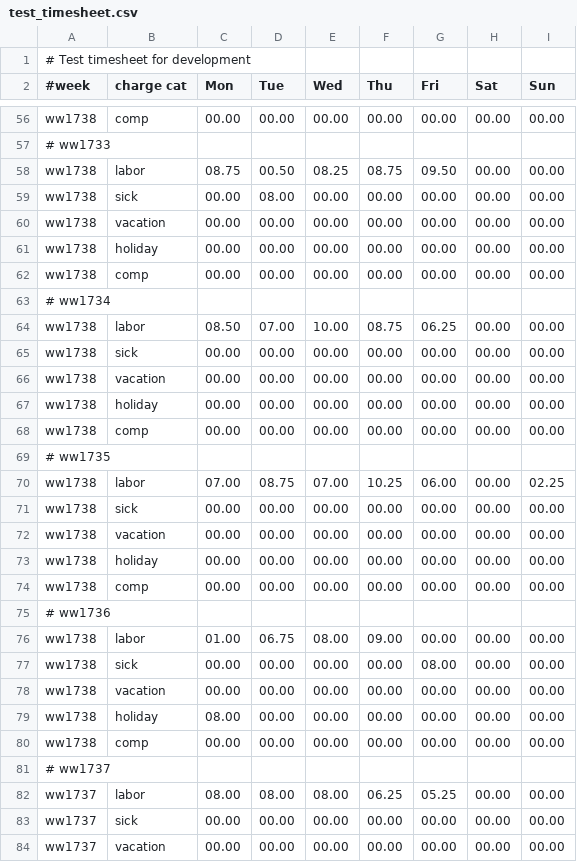
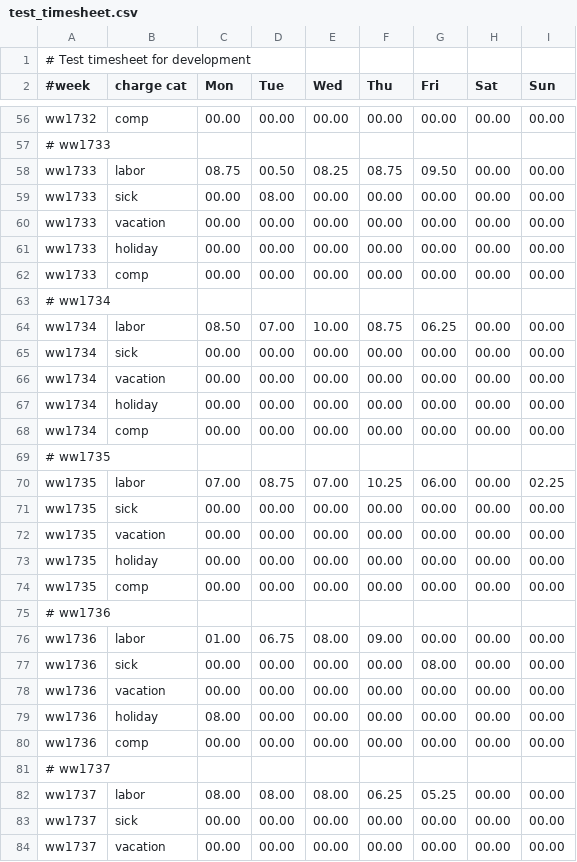
Before and after one commit to matcatc/Timesheet-Analyzer, a CSV file: test_timesheet.csv, drawn as a sheet; only a part is shown, gaps mark what is left out; the diff covers the shown part only; the diff names each change by its address in the sheet, - before the commit and + after, or states it on an @@ line.

```diff
--- a/test_timesheet.csv
+++ b/test_timesheet.csv
-A56 (#week): ww1738
+A56 (#week): ww1732
-A58:A62 (#week): ww1738
+A58:A62 (#week): ww1733
-A64:A68 (#week): ww1738
+A64:A68 (#week): ww1734
-A70:A74 (#week): ww1738
+A70:A74 (#week): ww1735
-A76:A80 (#week): ww1738
+A76:A80 (#week): ww1736
```
Also changed, not shown: 49 edited cells elsewhere in this file, timesheet_template.csv.
